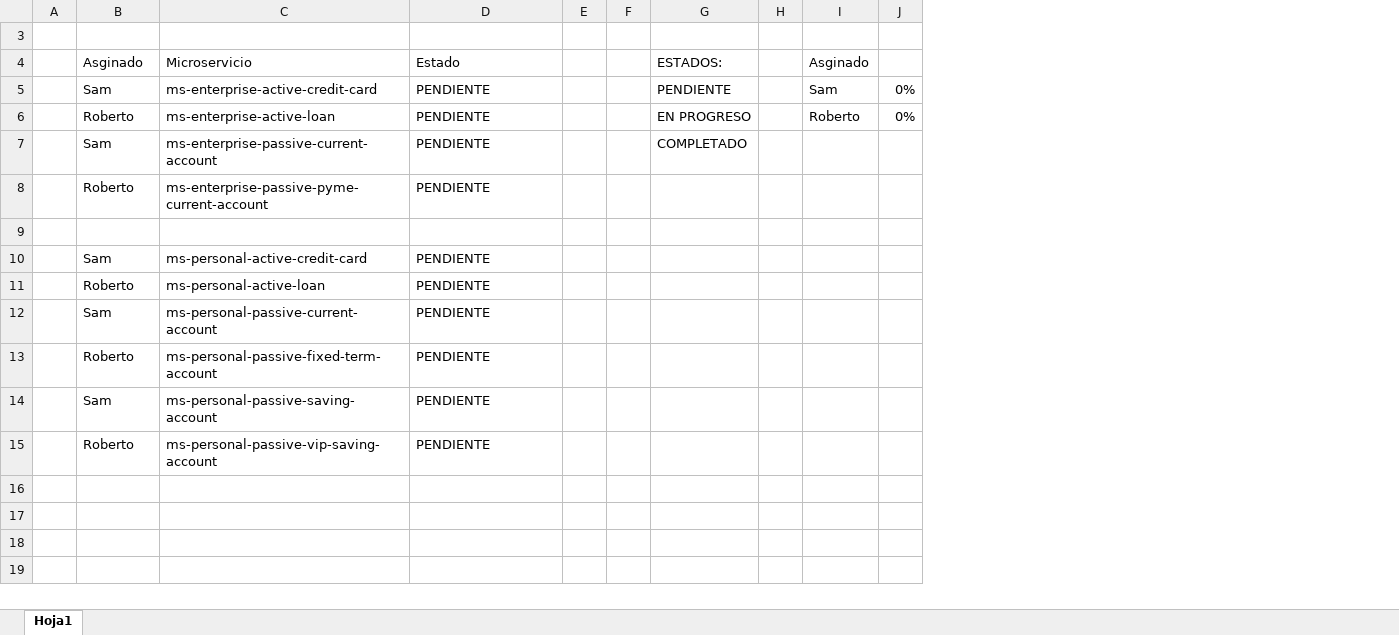
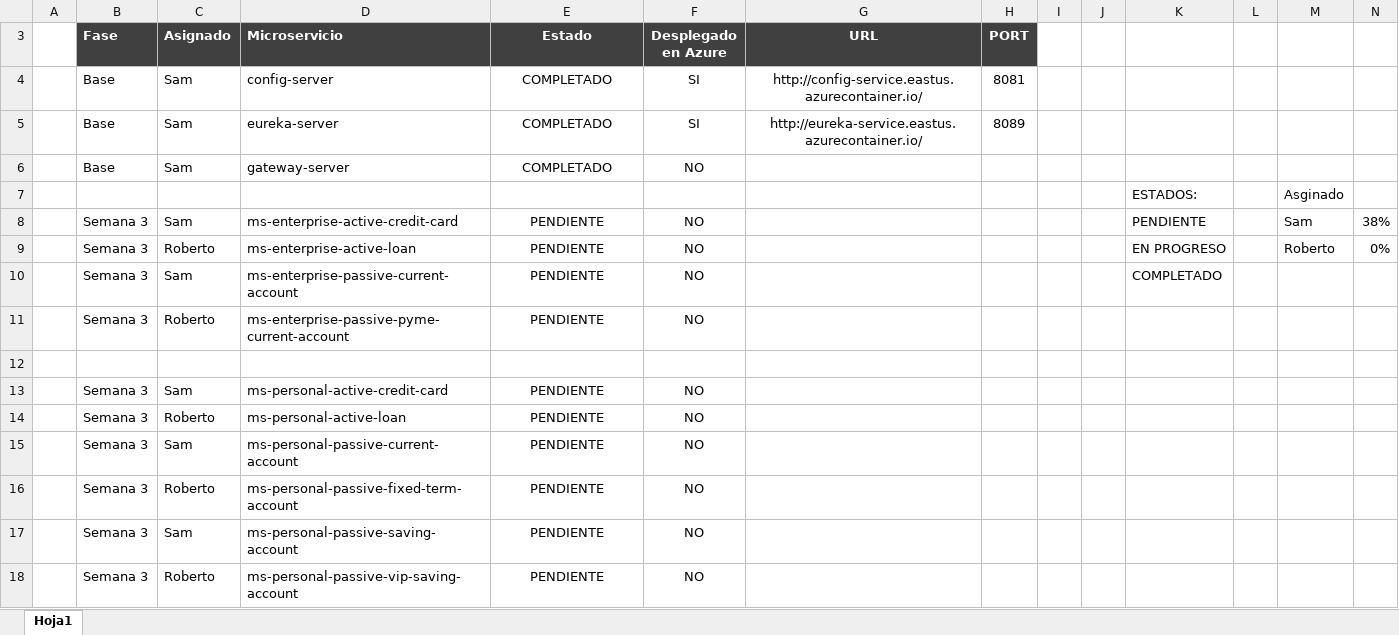
Before and after one commit to BOOTCAMP-BANK-PROJECT/architecture-diagrams, an Excel workbook: desarrollo-microservicios.xlsx, sheet Hoja1, drawn as a sheet; values as stored, in another font and other column widths than the file's, no borders; conditional formats not drawn; removed rows and columns are numbered as before the commit, all else as after; the diff names each change by its address in the sheet, - before the commit and + after, or states it on an @@ line.

Commit message:
config-server and eureka-server deployed

```diff
--- a/desarrollo-microservicios.xlsx (sheet Hoja1)
+++ b/desarrollo-microservicios.xlsx (sheet Hoja1)
+column B (Fase), rows 8-18: Semana 3 | Semana 3 | Semana 3 | Semana 3 |  | Semana 3 | Semana 3 | Semana 3 | Semana 3 | Semana 3 | Semana 3
+column F (Desplegado en Azure), rows 8-18: NO | NO | NO | NO |  | NO | NO | NO | NO | NO | NO
+column G (URL), empty
+column H (PORT), empty
-row 3: (empty)
-C3: Asginado
+C3: Asignado
@@ C3:E3 fill: none → #404040, bold: off → on, text colour: black → #FFFFFF @@
-E3 alignment: left
+E3 alignment: center
-K3: ESTADOS:
+K3: (empty)
-M3: Asginado
+M3: (empty)
+row 4:  | Base | Sam | config-server | COMPLETADO | SI | http://config-service.eastus.azurecontainer.io/ | 8081
+row 5:  | Base | Sam | eureka-server | COMPLETADO | SI | http://eureka-service.eastus.azurecontainer.io/ | 8089
+row 6:  | Base | Sam | gateway-server | COMPLETADO | NO
+row 7:  |  |  |  |  |  |  |  |  |  | ESTADOS: |  | Asginado
-E8:E11 alignment: left
+E8:E11 alignment: center
-N8: 0%
+N8: 38%
-E13:E18 alignment: left
+E13:E18 alignment: center
```
Also changed, not shown: formulas that keep their value.
